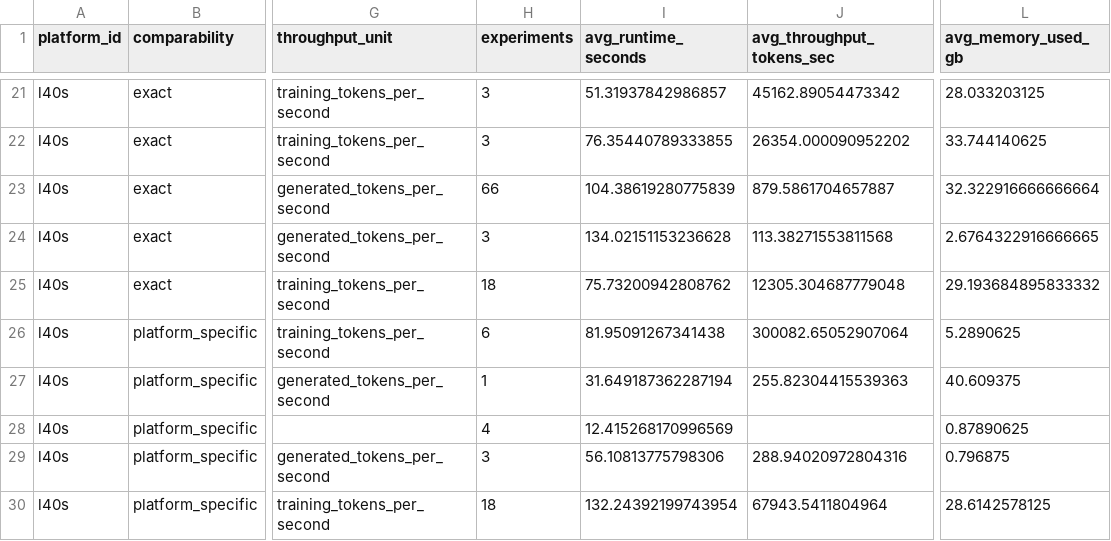
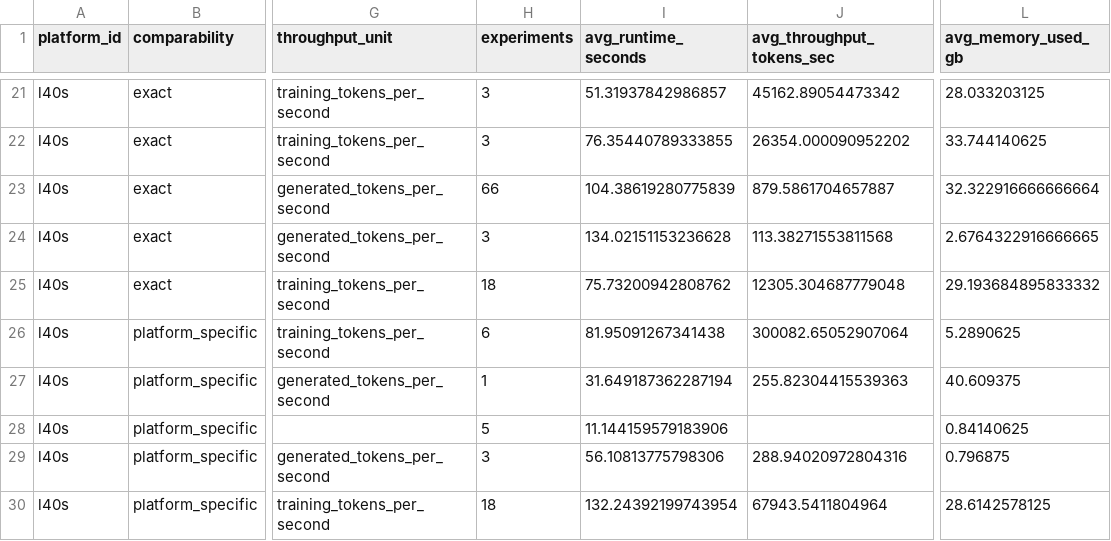
Before and after one commit to koros/hpc-ai-performance-engineering-dashboard, a CSV file: results/analysis/precision_summary.csv, drawn as a sheet; only a part is shown, gaps mark what is left out; the diff names each change by its address in the sheet, - before the commit and + after, or states it on an @@ line.

```diff
--- a/results/analysis/precision_summary.csv
+++ b/results/analysis/precision_summary.csv
-H28 (experiments): 4
+H28 (experiments): 5
-I28 (avg_runtime_seconds): 12.415268170996569
+I28 (avg_runtime_seconds): 11.144159579183906
-L28 (avg_memory_used_gb): 0.87890625
+L28 (avg_memory_used_gb): 0.84140625
```
Also changed, not shown: results/analysis/experiment_rankings.csv, results/analysis/phase_summary.csv, 2 other files.
